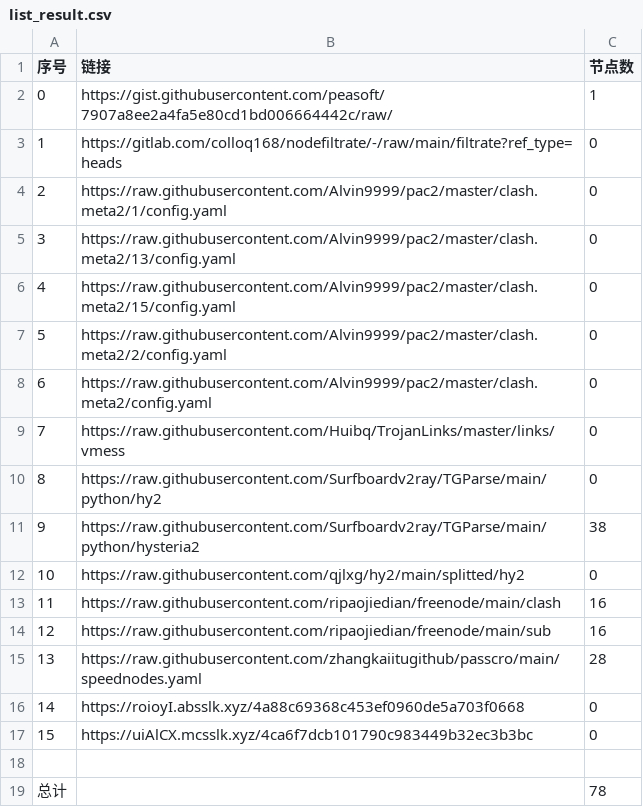
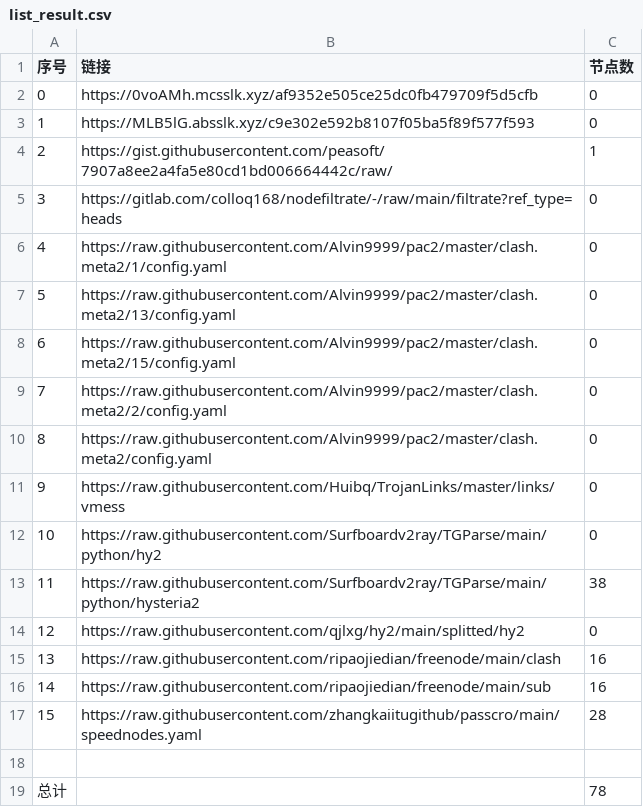
Before and after one commit to Sasori44/NoMoreWalls, a CSV file: list_result.csv, drawn as a sheet; removed rows and columns are numbered as before the commit, all else as after; the diff names each change by its address in the sheet, - before the commit and + after, or states it on an @@ line.

```diff
--- a/list_result.csv
+++ b/list_result.csv
+row 2: 0 | https://0voAMh.mcsslk.xyz/af9352e505ce25dc0fb479709f5d5cfb | 0
+row 3: 1 | https://MLB5lG.absslk.xyz/c9e302e592b8107f05ba5f89f577f593 | 0
@@ column A (序号) renumbered between rows 4 and 17 @@
-row 16: 14 | https://roioyI.absslk.xyz/4a88c69368c453ef0960de5a703f0668 | 0
-row 17: 15 | https://uiAlCX.mcsslk.xyz/4ca6f7dcb101790c983449b32ec3b3bc | 0
```
Also changed, not shown: 19 other files.
